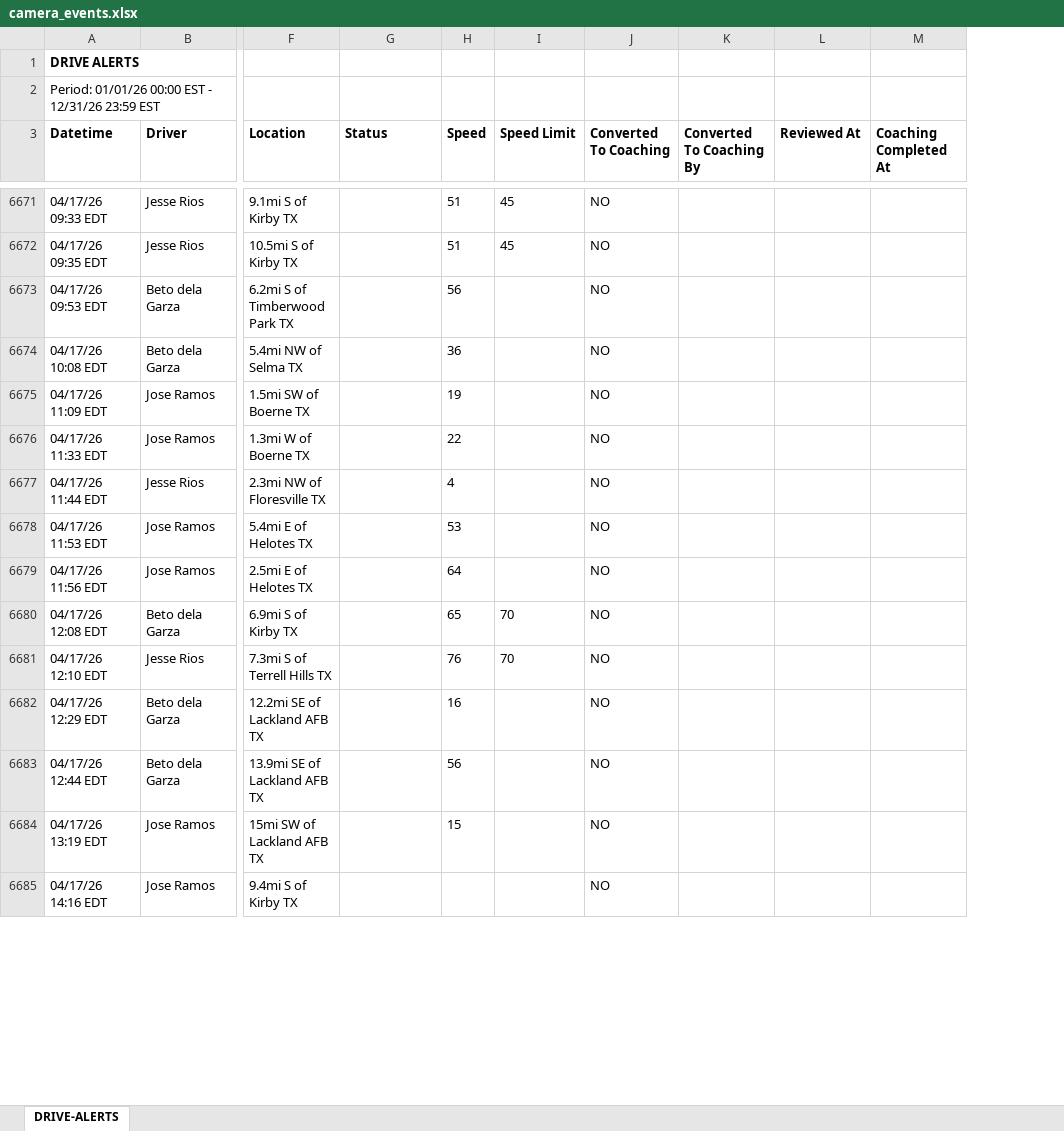
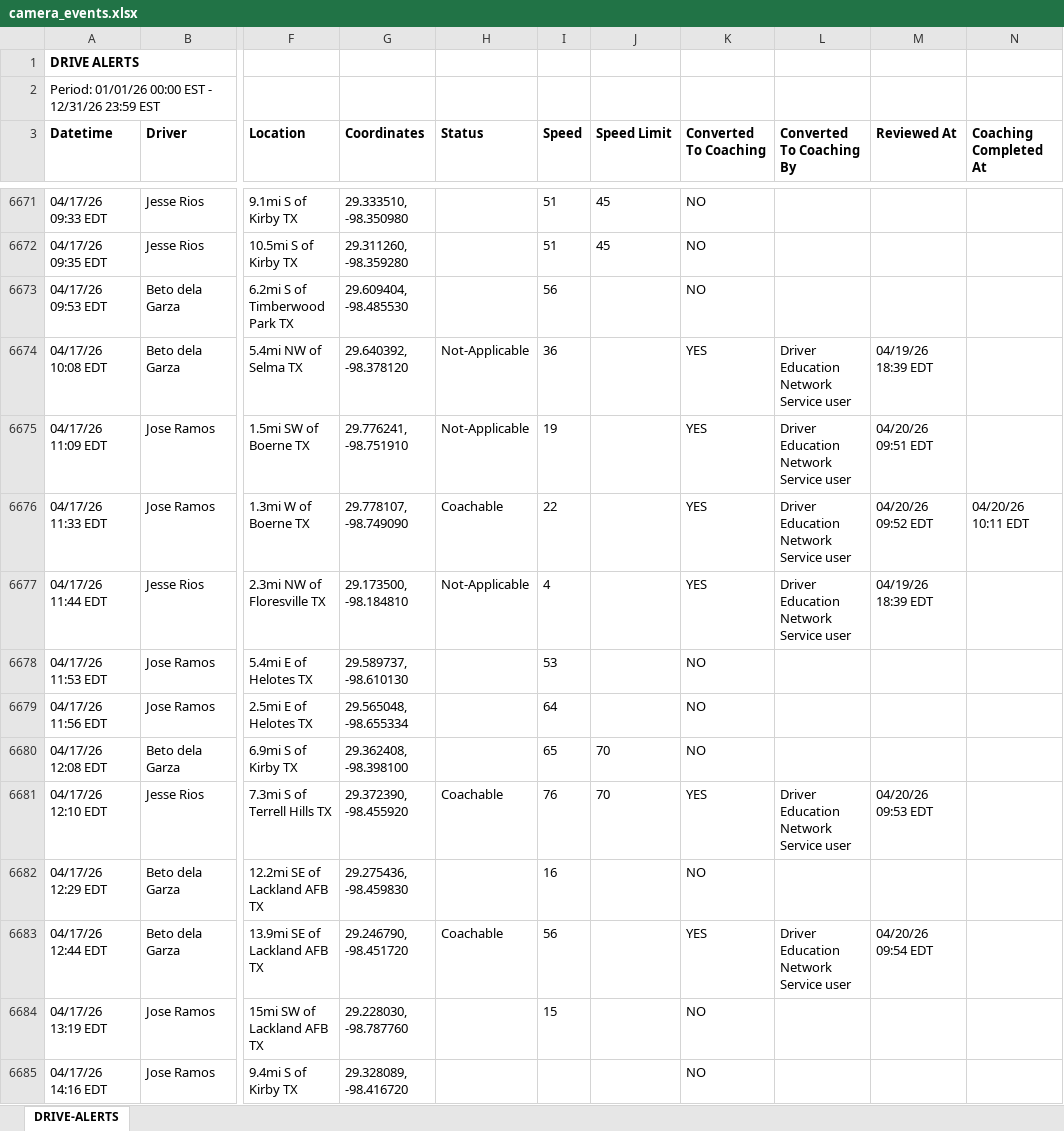
Before and after one commit to jmullins-DEN/Indigo-Construction, an Excel workbook: camera_events.xlsx, sheet DRIVE-ALERTS, drawn as a sheet; only a part is shown, gaps mark what is left out; values as stored, in another font and other column widths than the file's, no borders; addresses are those after the commit; the diff covers the shown part only; the diff names each change by its address in the sheet, - before the commit and + after, or states it on an @@ line.

```diff
--- a/camera_events.xlsx (sheet DRIVE-ALERTS)
+++ b/camera_events.xlsx (sheet DRIVE-ALERTS)
+column G (Coordinates), rows 6671-6685: 29.333510, -98.350980 | 29.311260, -98.359280 | 29.609404, -98.485530 | 29.640392, -98.378120 | 29.776241, -98.751910 | 29.778107, -98.749090 | 29.173500, -98.184810 | 29.589737, -98.610130 | 29.565048, -98.655334 | 29.362408, -98.398100 | 29.372390, -98.455920 | 29.275436, -98.459830 | 29.246790, -98.451720 | 29.228030, -98.787760 | 29.328089, -98.416720
-H6674:H6675 (Status): (empty)
+H6674:H6675 (Status): Not-Applicable
-K6674:K6677 (Converted To Coaching): NO
+K6674:K6677 (Converted To Coaching): YES
-L6674:L6677 (Converted To Coaching By): (empty)
+L6674:L6677 (Converted To Coaching By): Driver Education Network Service user
-M6674 (Reviewed At): (empty)
+M6674 (Reviewed At): 04/19/26 18:39 EDT
-M6675 (Reviewed At): (empty)
+M6675 (Reviewed At): 04/20/26 09:51 EDT
-H6676 (Status): (empty)
+H6676 (Status): Coachable
-M6676 (Reviewed At): (empty)
+M6676 (Reviewed At): 04/20/26 09:52 EDT
-N6676 (Coaching Completed At): (empty)
+N6676 (Coaching Completed At): 04/20/26 10:11 EDT
-H6677 (Status): (empty)
+H6677 (Status): Not-Applicable
-M6677 (Reviewed At): (empty)
+M6677 (Reviewed At): 04/19/26 18:39 EDT
-H6681 (Status): (empty)
+H6681 (Status): Coachable
-K6681 (Converted To Coaching): NO
+K6681 (Converted To Coaching): YES
-L6681 (Converted To Coaching By): (empty)
+L6681 (Converted To Coaching By): Driver Education Network Service user
-M6681 (Reviewed At): (empty)
+M6681 (Reviewed At): 04/20/26 09:53 EDT
-H6683 (Status): (empty)
+H6683 (Status): Coachable
-K6683 (Converted To Coaching): NO
+K6683 (Converted To Coaching): YES
-L6683 (Converted To Coaching By): (empty)
+L6683 (Converted To Coaching By): Driver Education Network Service user
-M6683 (Reviewed At): (empty)
+M6683 (Reviewed At): 04/20/26 09:54 EDT
```
Also changed, not shown: 144 added rows, 9 moved rows and 53 edited cells elsewhere in this sheet, training.xlsx.
